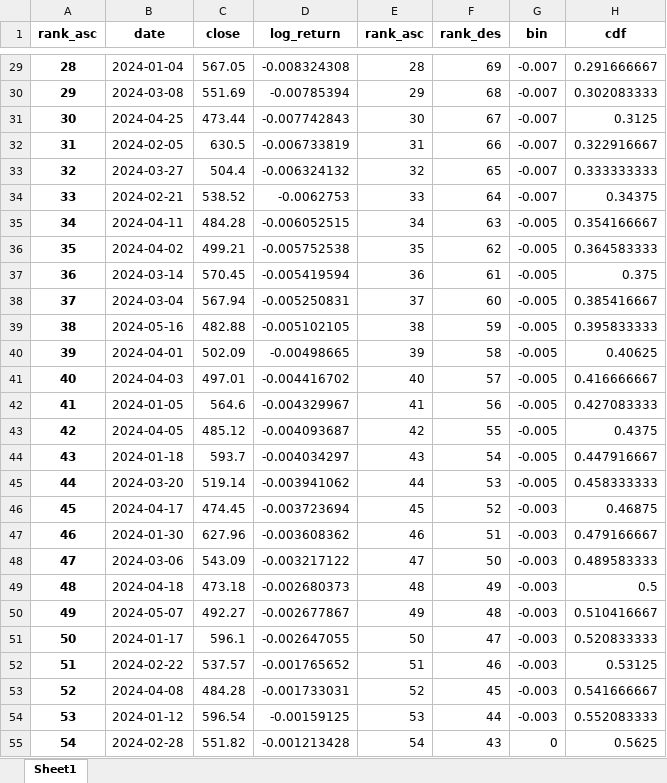
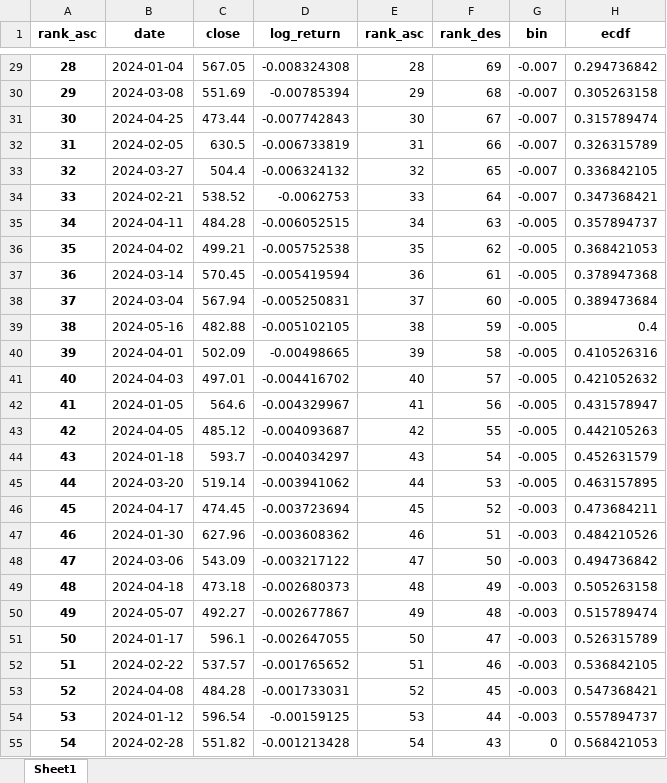
Before and after one commit to sleepper/investmentstrategies, an Excel workbook: xlsx/stats.xlsx, sheet Sheet1, drawn as a sheet; only a part is shown, gaps mark what is left out; values as stored, in another font and other column widths than the file's, no borders; the diff covers the shown part only; the diff names each change by its address in the sheet, - before the commit and + after, or states it on an @@ line.

```diff
--- a/xlsx/stats.xlsx (sheet Sheet1)
+++ b/xlsx/stats.xlsx (sheet Sheet1)
-H1: cdf
+H1: ecdf
-H29 (ecdf): 0.291666667
+H29 (ecdf): 0.294736842
-H30 (ecdf): 0.302083333
+H30 (ecdf): 0.305263158
-H31 (ecdf): 0.3125
+H31 (ecdf): 0.315789474
-H32 (ecdf): 0.322916667
+H32 (ecdf): 0.326315789
-H33 (ecdf): 0.333333333
+H33 (ecdf): 0.336842105
-H34 (ecdf): 0.34375
+H34 (ecdf): 0.347368421
-H35 (ecdf): 0.354166667
+H35 (ecdf): 0.357894737
-H36 (ecdf): 0.364583333
+H36 (ecdf): 0.368421053
-H37 (ecdf): 0.375
+H37 (ecdf): 0.378947368
-H38 (ecdf): 0.385416667
+H38 (ecdf): 0.389473684
-H39 (ecdf): 0.395833333
+H39 (ecdf): 0.4
-H40 (ecdf): 0.40625
+H40 (ecdf): 0.410526316
-H41 (ecdf): 0.416666667
+H41 (ecdf): 0.421052632
-H42 (ecdf): 0.427083333
+H42 (ecdf): 0.431578947
-H43 (ecdf): 0.4375
+H43 (ecdf): 0.442105263
-H44 (ecdf): 0.447916667
+H44 (ecdf): 0.452631579
-H45 (ecdf): 0.458333333
+H45 (ecdf): 0.463157895
-H46 (ecdf): 0.46875
+H46 (ecdf): 0.473684211
-H47 (ecdf): 0.479166667
+H47 (ecdf): 0.484210526
-H48 (ecdf): 0.489583333
+H48 (ecdf): 0.494736842
-H49 (ecdf): 0.5
+H49 (ecdf): 0.505263158
-H50 (ecdf): 0.510416667
+H50 (ecdf): 0.515789474
-H51 (ecdf): 0.520833333
+H51 (ecdf): 0.526315789
-H52 (ecdf): 0.53125
+H52 (ecdf): 0.536842105
-H53 (ecdf): 0.541666667
+H53 (ecdf): 0.547368421
-H54 (ecdf): 0.552083333
+H54 (ecdf): 0.557894737
-H55 (ecdf): 0.5625
+H55 (ecdf): 0.568421053
```
Also changed, not shown: 68 edited cells elsewhere in this sheet, xlsx/analysis.xlsx, xlsx/pdf.xlsx, 1 other file.
